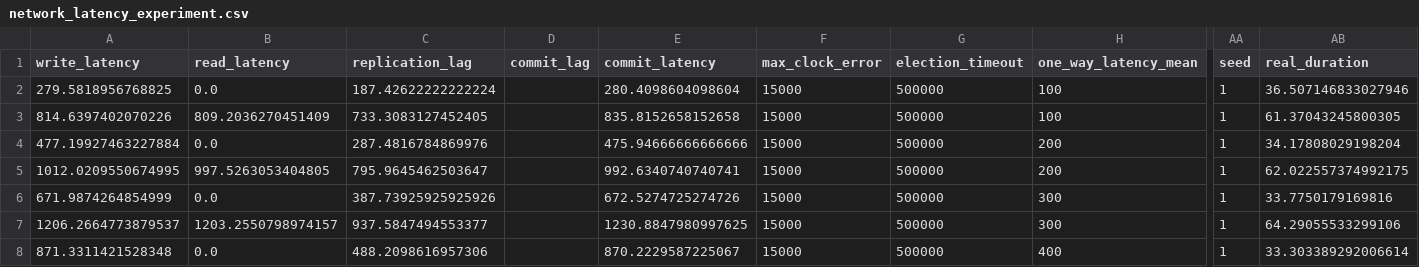
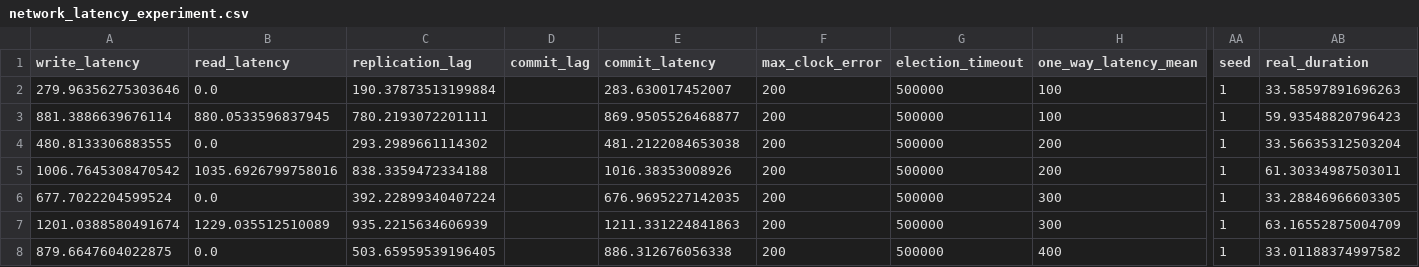
Before and after one commit to muratdem/RaftLeaderLeases, a CSV file: Python/metrics/network_latency_experiment.csv, drawn as a sheet; only a part is shown, gaps mark what is left out; the diff covers the shown part only; the diff names each change by its address in the sheet, - before the commit and + after, or states it on an @@ line.

Commit message:
now() returns clock bounds

```diff
--- a/Python/metrics/network_latency_experiment.csv
+++ b/Python/metrics/network_latency_experiment.csv
-A2 (write_latency): 279.5818956768825
+A2 (write_latency): 279.96356275303646
-C2 (replication_lag): 187.42622222222224
+C2 (replication_lag): 190.37873513199884
-E2 (commit_latency): 280.4098604098604
+E2 (commit_latency): 283.630017452007
-F2:F8 (max_clock_error): 15000
+F2:F8 (max_clock_error): 200
-AB2 (real_duration): 36.507146833027946
+AB2 (real_duration): 33.58597891696263
-A3 (write_latency): 814.6397402070226
+A3 (write_latency): 881.3886639676114
-B3 (read_latency): 809.2036270451409
+B3 (read_latency): 880.0533596837945
-C3 (replication_lag): 733.3083127452405
+C3 (replication_lag): 780.2193072201111
-E3 (commit_latency): 835.8152658152658
+E3 (commit_latency): 869.9505526468877
-AB3 (real_duration): 61.37043245800305
+AB3 (real_duration): 59.93548820796423
-A4 (write_latency): 477.19927463227884
+A4 (write_latency): 480.8133306883555
-C4 (replication_lag): 287.4816784869976
+C4 (replication_lag): 293.2989661114302
-E4 (commit_latency): 475.94666666666666
+E4 (commit_latency): 481.2122084653038
-AB4 (real_duration): 34.17808029198204
+AB4 (real_duration): 33.56635312503204
-A5 (write_latency): 1012.0209550674995
+A5 (write_latency): 1006.7645308470542
-B5 (read_latency): 997.5263053404805
+B5 (read_latency): 1035.6926799758016
-C5 (replication_lag): 795.9645462503647
+C5 (replication_lag): 838.3359472334188
-E5 (commit_latency): 992.6340740740741
+E5 (commit_latency): 1016.38353008926
-AB5 (real_duration): 62.022557374992175
+AB5 (real_duration): 61.30334987503011
-A6 (write_latency): 671.9874264854999
+A6 (write_latency): 677.7022204599524
-C6 (replication_lag): 387.73925925925926
+C6 (replication_lag): 392.22899340407224
-E6 (commit_latency): 672.5274725274726
+E6 (commit_latency): 676.9695227142035
-AB6 (real_duration): 33.7750179169816
+AB6 (real_duration): 33.28846966603305
-A7 (write_latency): 1206.2664773879537
+A7 (write_latency): 1201.0388580491674
-B7 (read_latency): 1203.2550798974157
+B7 (read_latency): 1229.035512510089
-C7 (replication_lag): 937.5847494553377
+C7 (replication_lag): 935.2215634606939
-E7 (commit_latency): 1230.8847980997625
+E7 (commit_latency): 1211.331224841863
-AB7 (real_duration): 64.29055533299106
+AB7 (real_duration): 63.16552875004709
-A8 (write_latency): 871.3311421528348
+A8 (write_latency): 879.6647604022875
-C8 (replication_lag): 488.2098616957306
+C8 (replication_lag): 503.65959539196405
-E8 (commit_latency): 870.2229587225067
+E8 (commit_latency): 886.312676056338
-AB8 (real_duration): 33.303389292006614
+AB8 (real_duration): 33.01188374997582
```
Also changed, not shown: 17 edited cells elsewhere in this file, 6 other files.
